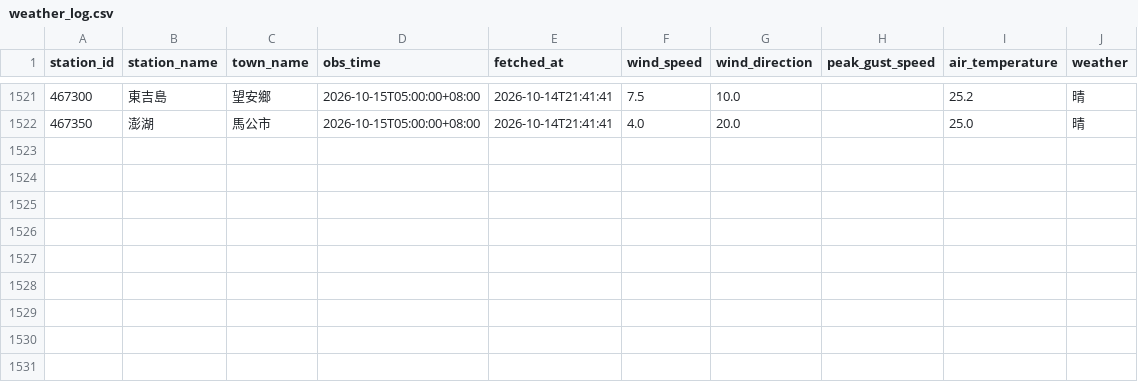
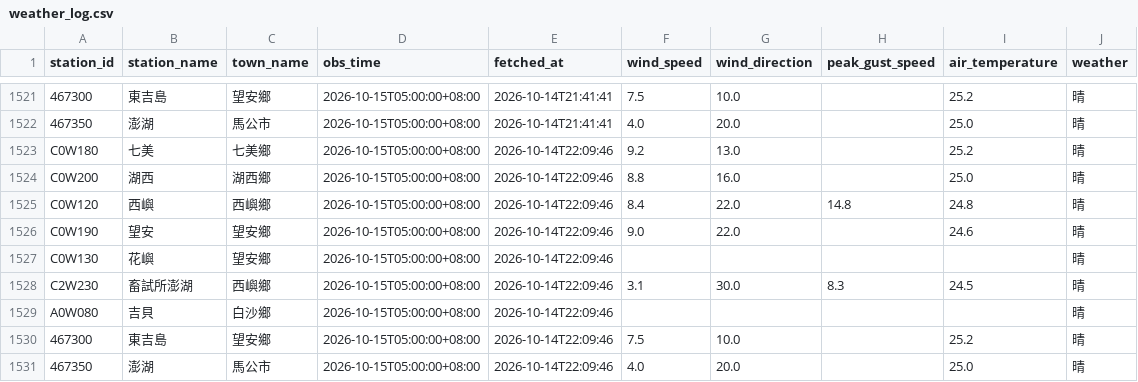
Before and after one commit to NPU-Wally/PengHu-Wind-Watch, a CSV file: gha_log/weather_log.csv, drawn as a sheet; only a part is shown, gaps mark what is left out; the diff names each change by its address in the sheet, - before the commit and + after, or states it on an @@ line.

```diff
--- a/gha_log/weather_log.csv
+++ b/gha_log/weather_log.csv
+row 1523: C0W180 | 七美 | 七美鄉 | 2026-10-15T05:00:00+08:00 | 2026-10-14T22:09:46 | 9.2 | 13.0 |  | 25.2 | 晴
+row 1524: C0W200 | 湖西 | 湖西鄉 | 2026-10-15T05:00:00+08:00 | 2026-10-14T22:09:46 | 8.8 | 16.0 |  | 25.0 | 晴
+row 1525: C0W120 | 西嶼 | 西嶼鄉 | 2026-10-15T05:00:00+08:00 | 2026-10-14T22:09:46 | 8.4 | 22.0 | 14.8 | 24.8 | 晴
+row 1526: C0W190 | 望安 | 望安鄉 | 2026-10-15T05:00:00+08:00 | 2026-10-14T22:09:46 | 9.0 | 22.0 |  | 24.6 | 晴
+row 1527: C0W130 | 花嶼 | 望安鄉 | 2026-10-15T05:00:00+08:00 | 2026-10-14T22:09:46 |  |  |  |  | 晴
+row 1528: C2W230 | 畜試所澎湖 | 西嶼鄉 | 2026-10-15T05:00:00+08:00 | 2026-10-14T22:09:46 | 3.1 | 30.0 | 8.3 | 24.5 | 晴
+row 1529: A0W080 | 吉貝 | 白沙鄉 | 2026-10-15T05:00:00+08:00 | 2026-10-14T22:09:46 |  |  |  |  | 晴
+row 1530: 467300 | 東吉島 | 望安鄉 | 2026-10-15T05:00:00+08:00 | 2026-10-14T22:09:46 | 7.5 | 10.0 |  | 25.2 | 晴
+row 1531: 467350 | 澎湖 | 馬公市 | 2026-10-15T05:00:00+08:00 | 2026-10-14T22:09:46 | 4.0 | 20.0 |  | 25.0 | 晴
```
